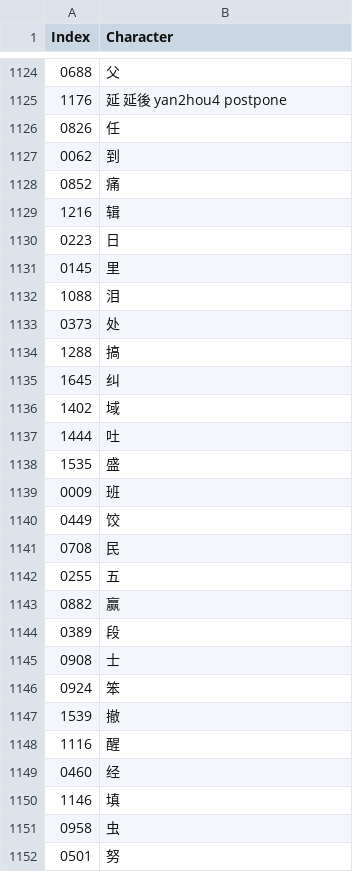
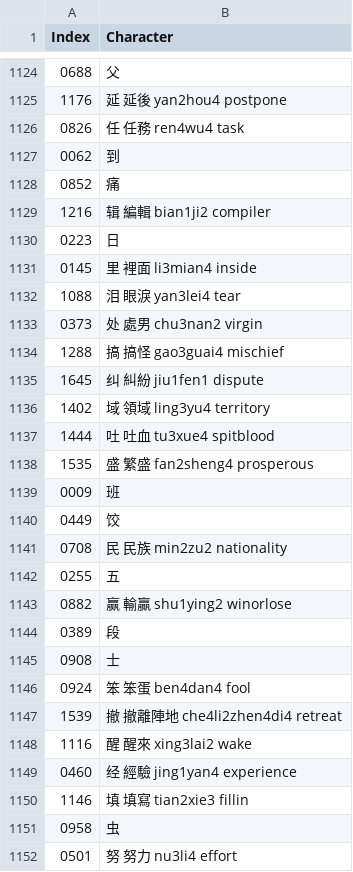
Before and after one commit to oetia/new-hsk-csv, a CSV file: data/sets/main.csv, drawn as a sheet; only a part is shown, gaps mark what is left out; the diff covers the shown part only.

Commit message:
1200

```diff
--- a/data/sets/main.csv
+++ b/data/sets/main.csv
@@ -1125,28 +1125,28 @@ Index,Character
 1176,延 延後 yan2hou4 postpone
-0826,任
+0826,任 任務 ren4wu4 task
 0062,到
 0852,痛
-1216,辑
+1216,辑 編輯 bian1ji2 compiler
 0223,日
-0145,里
-1088,泪
-0373,处
-1288,搞
-1645,纠
-1402,域
-1444,吐
-1535,盛
+0145,里 裡面 li3mian4 inside
+1088,泪 眼淚 yan3lei4 tear
+0373,处 處男 chu3nan2 virgin
+1288,搞 搞怪 gao3guai4 mischief
+1645,纠 糾紛 jiu1fen1 dispute
+1402,域 領域 ling3yu4 territory
+1444,吐 吐血 tu3xue4 spitblood
+1535,盛 繁盛 fan2sheng4 prosperous
 0009,班
 0449,饺
-0708,民
+0708,民 民族 min2zu2 nationality
 0255,五
-0882,赢
+0882,赢 輸贏 shu1ying2 winorlose
 0389,段
 0908,士
-0924,笨
-1539,撤
-1116,醒
-0460,经
-1146,填
+0924,笨 笨蛋 ben4dan4 fool
+1539,撤 撤離陣地 che4li2zhen4di4 retreat
+1116,醒 醒來 xing3lai2 wake
+0460,经 經驗 jing1yan4 experience
+1146,填 填寫 tian2xie3 fillin
 0958,虫
-0501,努
+0501,努 努力 nu3li4 effort
```
Also changed, not shown: 8 added rows and 36 edited cells elsewhere in this file.
